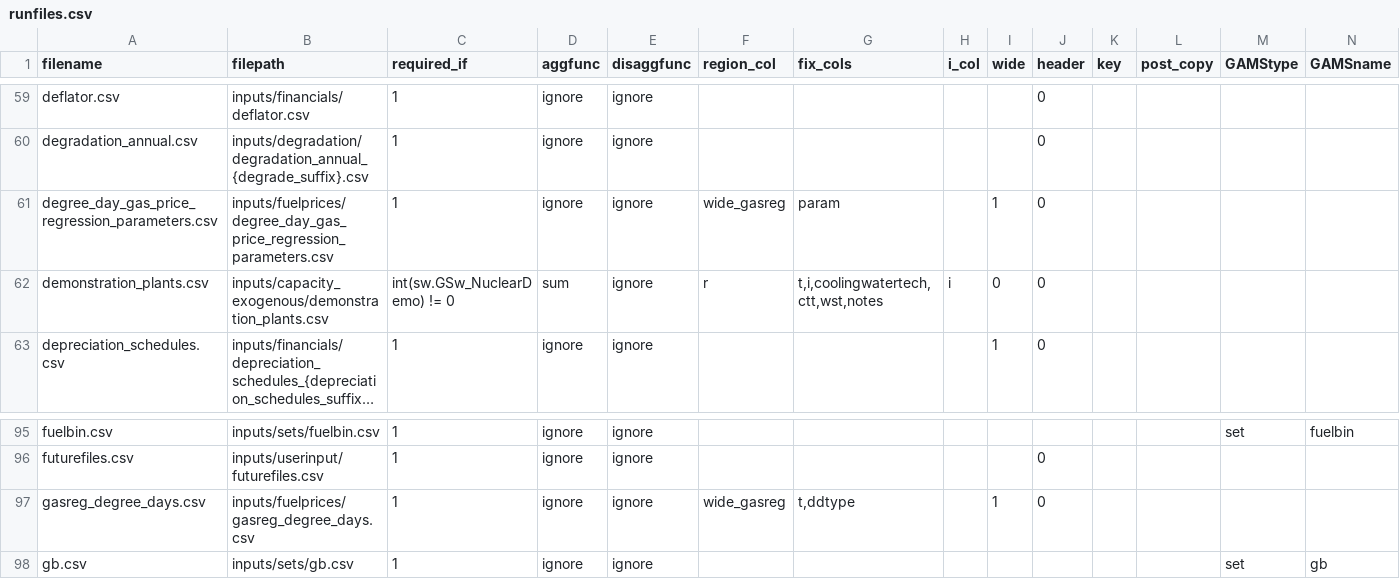
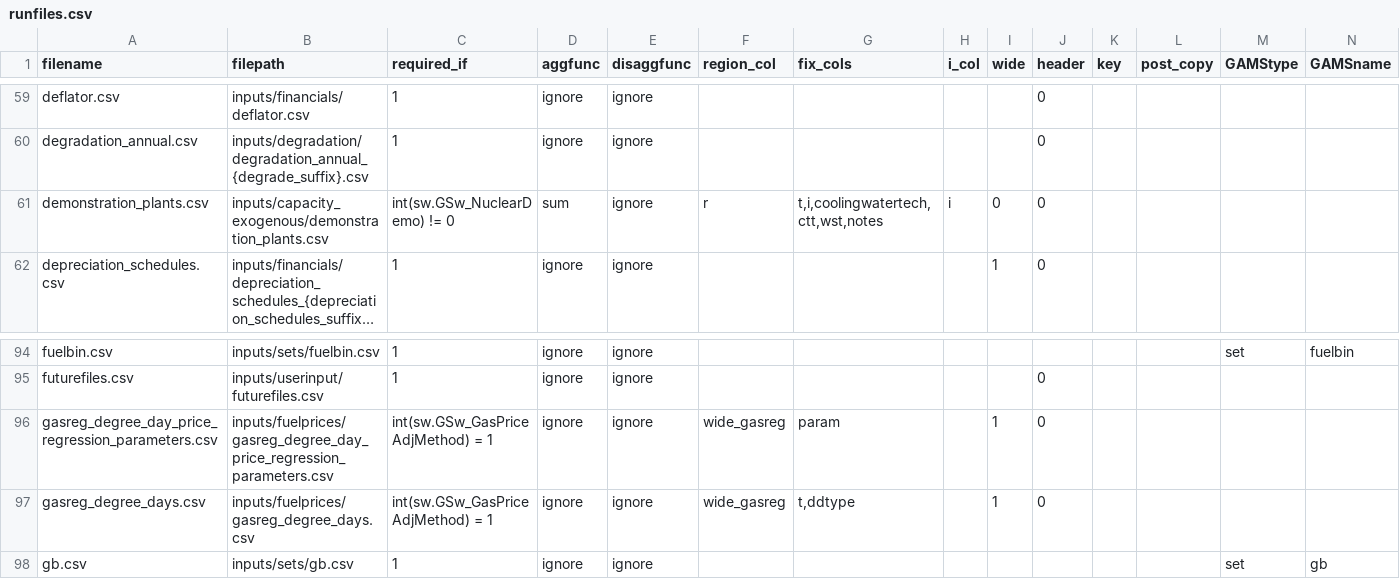
Before and after one commit to ajsbergman/ReEDS, a CSV file: reeds/input_processing/runfiles.csv, drawn as a sheet; only a part is shown, gaps mark what is left out; long unchanged cells end in …; removed rows and columns are numbered as before the commit, all else as after; rows hold the shown columns only; the diff names each change by its address in the sheet, - before the commit and + after, or states it on an @@ line.

```diff
--- a/reeds/input_processing/runfiles.csv
+++ b/reeds/input_processing/runfiles.csv
-row 61: degree_day_gas_price_regression_parameters.csv | inputs/fuelprices/degree_day_gas_price_regression_parameters.csv | 1 | ignore | ignore | wide_gasreg | param |  | 1 | 0
+row 96: gasreg_degree_day_price_regression_parameters.csv | inputs/fuelprices/gasreg_degree_day_price_regression_parameters.csv | int(sw.GSw_GasPriceAdjMethod) = 1 | ignore | ignore | wide_gasreg | param |  | 1 | 0
-C97 (required_if): 1
+C97 (required_if): int(sw.GSw_GasPriceAdjMethod) = 1
```
Also changed, not shown: inputs/fuelprices/gasreg_degree_days.csv, inputs/userinput/futurefiles.csv, 2 other files.
